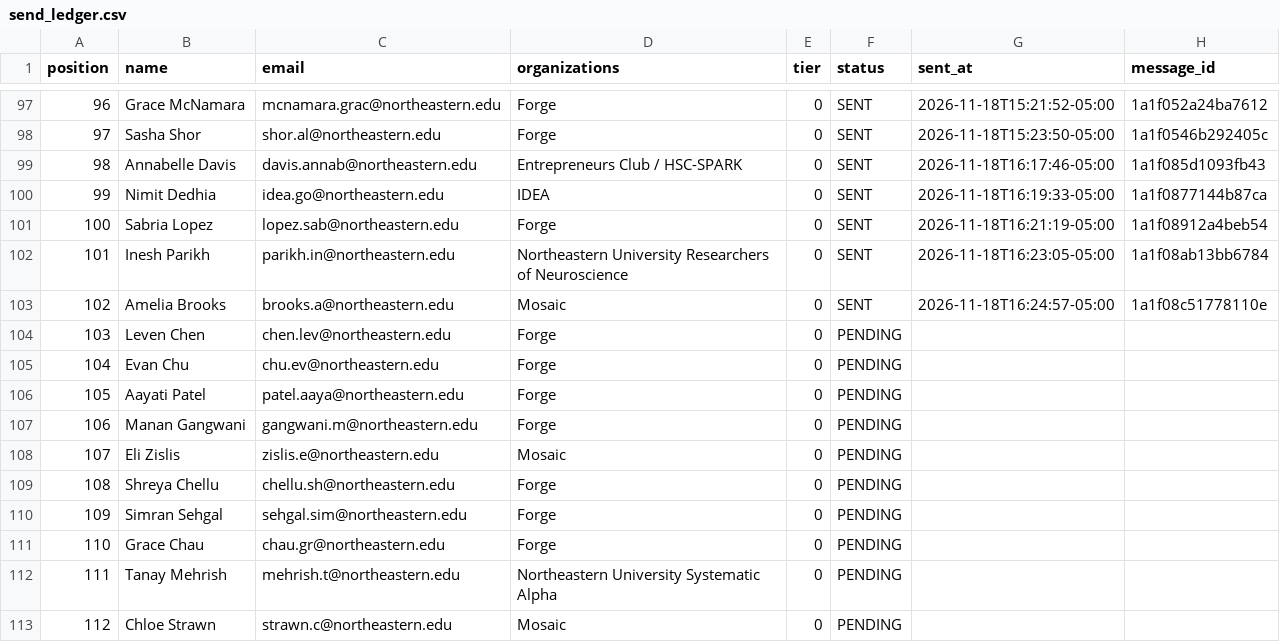
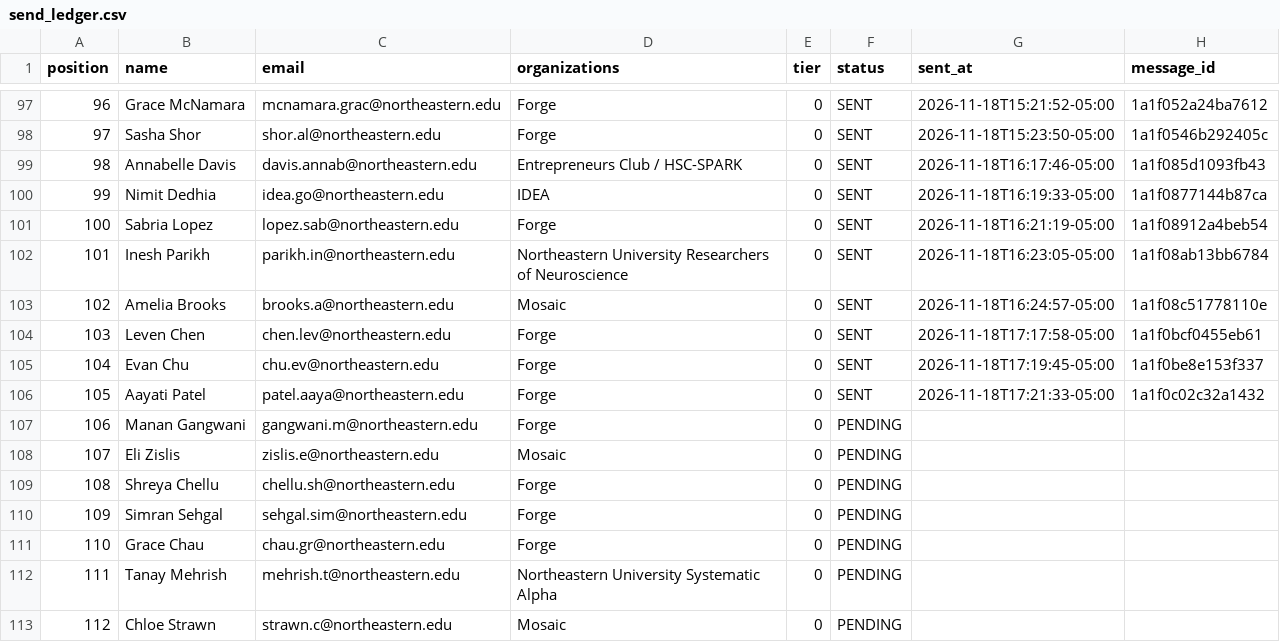
Before and after one commit to Metdez/Job-O-Clock, a CSV file: data/northeastern-event-contacts/send_ledger.csv, drawn as a sheet; only a part is shown, gaps mark what is left out.

```diff
--- a/data/northeastern-event-contacts/send_ledger.csv
+++ b/data/northeastern-event-contacts/send_ledger.csv
@@ -103,5 +103,5 @@ position,name,email,organizations,tier,status,sent_at,message_id
 102,Amelia Brooks,brooks.a@northeastern.edu,Mosaic,0,SENT,2026-11-18T16:24:57-05:00,1a1f08c51778110e
-103,Leven Chen,chen.lev@northeastern.edu,Forge,0,PENDING,,
-104,Evan Chu,chu.ev@northeastern.edu,Forge,0,PENDING,,
-105,Aayati Patel,patel.aaya@northeastern.edu,Forge,0,PENDING,,
+103,Leven Chen,chen.lev@northeastern.edu,Forge,0,SENT,2026-11-18T17:17:58-05:00,1a1f0bcf0455eb61
+104,Evan Chu,chu.ev@northeastern.edu,Forge,0,SENT,2026-11-18T17:19:45-05:00,1a1f0be8e153f337
+105,Aayati Patel,patel.aaya@northeastern.edu,Forge,0,SENT,2026-11-18T17:21:33-05:00,1a1f0c02c32a1432
 106,Manan Gangwani,gangwani.m@northeastern.edu,Forge,0,PENDING,,
```
Also changed, not shown: data/northeastern-event-contacts/send_log.csv, 1 other file.
